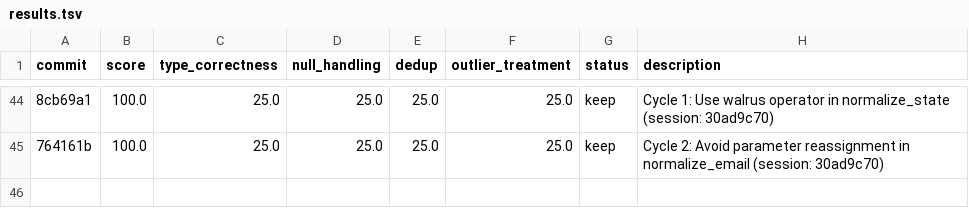
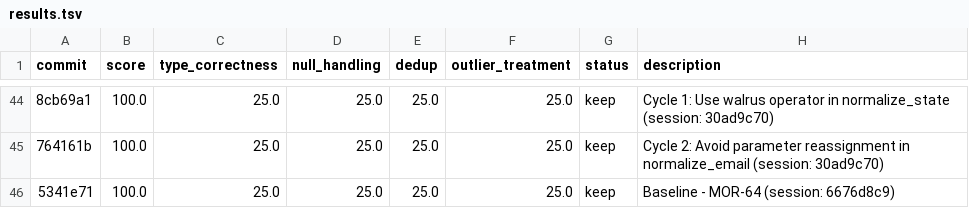
Before and after one commit to bmaguiraz/autoresearcher, a TSV file: experiments/03-data-cleaning/results.tsv, drawn as a sheet; only a part is shown, gaps mark what is left out; the diff names each change by its address in the sheet, - before the commit and + after, or states it on an @@ line.

```diff
--- a/experiments/03-data-cleaning/results.tsv
+++ b/experiments/03-data-cleaning/results.tsv
+row 46: 5341e71 | 100.0 | 25.0 | 25.0 | 25.0 | 25.0 | keep | Baseline - MOR-64 (session: 6676d8c9)
```
